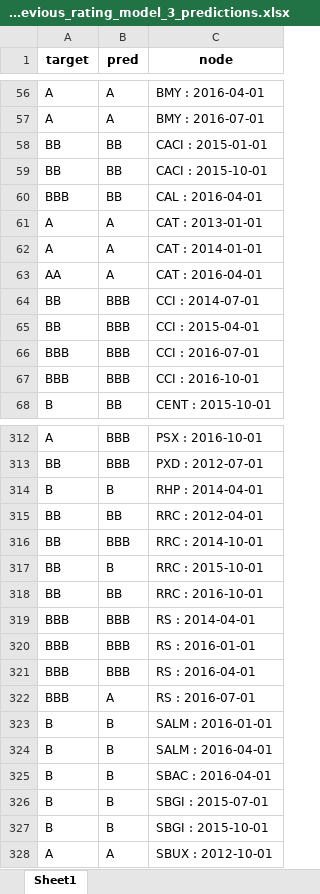
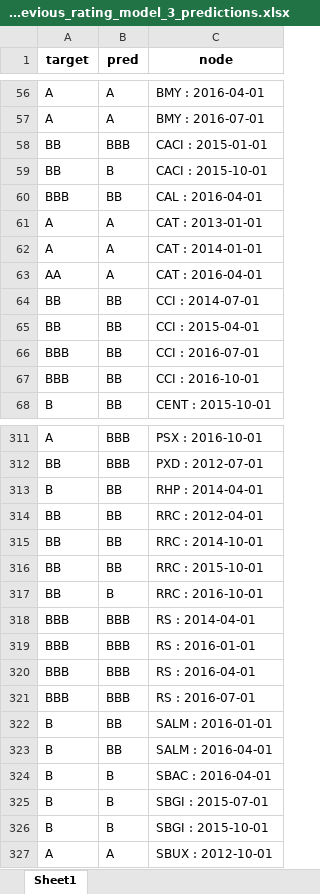
Before and after one commit to current12/Stat-222-Project, an Excel workbook: Data/Predictions/Graph Neural Network/Transductive/exclude_previous_rating_model_3_predictions.xlsx, sheet Sheet1, drawn as a sheet; only a part is shown, gaps mark what is left out; values as stored, in another font and other column widths than the file's, no borders; addresses are those after the commit; the diff covers the shown part only; the diff names each change by its address in the sheet, - before the commit and + after, or states it on an @@ line.

```diff
--- a/Data/Predictions/Graph Neural Network/Transductive/exclude_previous_rating_model_3_predictions.xlsx (sheet Sheet1)
+++ b/Data/Predictions/Graph Neural Network/Transductive/exclude_previous_rating_model_3_predictions.xlsx (sheet Sheet1)
-B58 (pred): BB
+B58 (pred): BBB
-B59 (pred): BB
+B59 (pred): B
-B64:B67 (pred): BBB
+B64:B67 (pred): BB
-B313 (pred): B
+B313 (pred): BB
-B315 (pred): BBB
+B315 (pred): BB
-B316 (pred): B
+B316 (pred): BB
-B317 (pred): BB
+B317 (pred): B
-B321 (pred): A
+B321 (pred): BBB
-B322:B323 (pred): B
+B322:B323 (pred): BB
```
Also changed, not shown: 1 removed row and 69 edited cells elsewhere in this sheet, Data/Predictions/Graph Neural Network/Inductive/exclude_previous_rating_model_1_predictions.xlsx, Data/Predictions/Graph Neural Network/Other Classifiers on GNN Data/lr_pretrained_predictions.xlsx, 49 other files.
